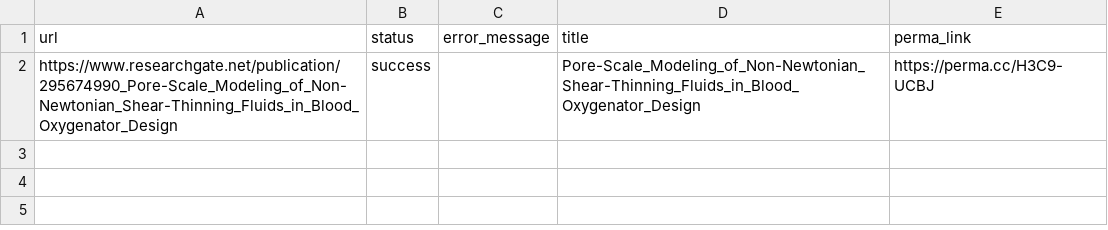
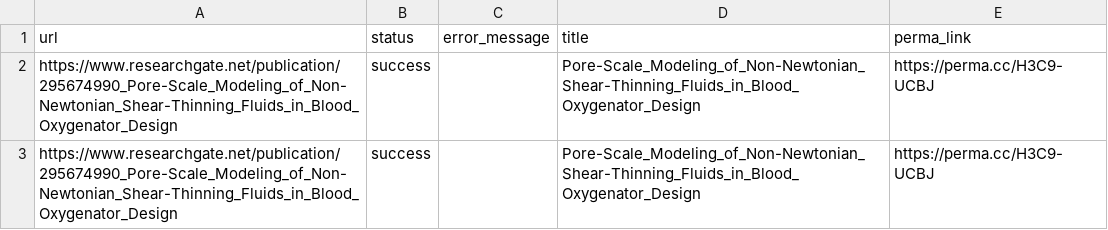
Before and after one commit to Fengsemul/permacclinks, a CSV file: permaccarchivedscilinks/Pore_Scale_Modeling_of_Non_Newtonian_Shear_Thinning_Fluids_in_Blood_Oxygenator_Design.csv, drawn as a sheet.

Commit message:
Update Pore_Scale_Modeling_of_Non_Newtonian_Shear_Thinning_Fluids_in_Blood_Oxygenator_Design.csv

```diff
--- a/permaccarchivedscilinks/Pore_Scale_Modeling_of_Non_Newtonian_Shear_Thinning_Fluids_in_Blood_Oxygenator_Design.csv
+++ b/permaccarchivedscilinks/Pore_Scale_Modeling_of_Non_Newtonian_Shear_Thinning_Fluids_in_Blood_Oxygenator_Design.csv
@@ -2 +2,2 @@ url,status,error_message,title,perma_link
 https://www.researchgate.net/publication/295674990_Pore-Scale_Modeling_of_Non-Newtonian_Shear-Thinning_Fluids_in_Blood_Oxygenator_Design,success,,Pore-Scale_Modeling_of_Non-Newtonian_Shear-Thinning_Fluids_in_Blood_Oxygenator_Design,https://perma.cc/H3C9-UCBJ
+https://www.researchgate.net/publication/295674990_Pore-Scale_Modeling_of_Non-Newtonian_Shear-Thinning_Fluids_in_Blood_Oxygenator_Design,success,,Pore-Scale_Modeling_of_Non-Newtonian_Shear-Thinning_Fluids_in_Blood_Oxygenator_Design,https://perma.cc/H3C9-UCBJ
```
